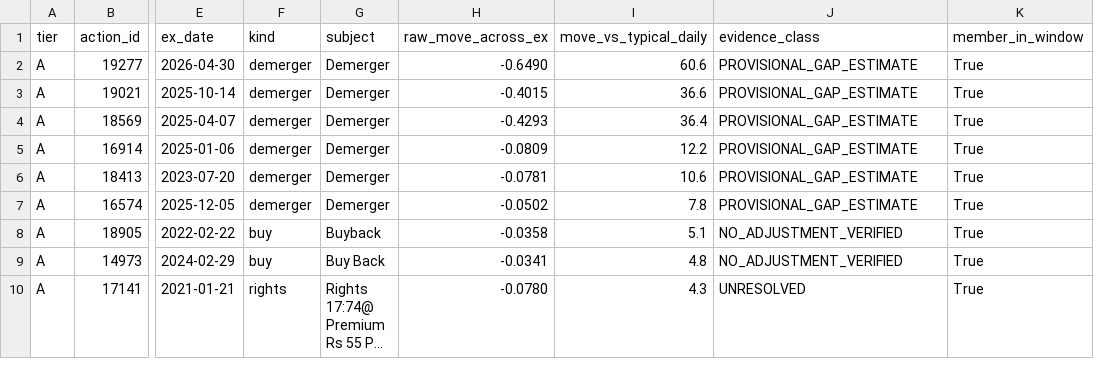
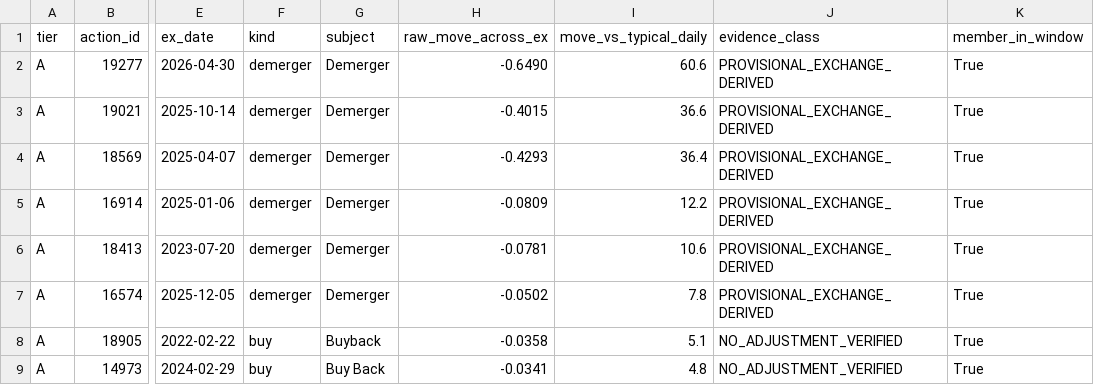
Before and after one commit to ilesh-vinayaktech/vinayak-trading, a CSV file: docs/stage4/corporate_actions/triage.csv, drawn as a sheet; only a part is shown, gaps mark what is left out; the shorter side is filled out with more unchanged rows; long unchanged cells end in …; the diff names each change by its address in the sheet, - before the commit and + after, or states it on an @@ line.

Commit message:
six exchange-derived demerger factors RECORDED as provisional (owner-approved): backup restore-tested, final dry run 67/67, apply 67/67, post-apply verified; readiness and triage regenerated

```diff
--- a/docs/stage4/corporate_actions/triage.csv
+++ b/docs/stage4/corporate_actions/triage.csv
-J2:J7 (evidence_class): PROVISIONAL_GAP_ESTIMATE
+J2:J7 (evidence_class): PROVISIONAL_EXCHANGE_DERIVED
```
Also changed, not shown: 5 other files.
